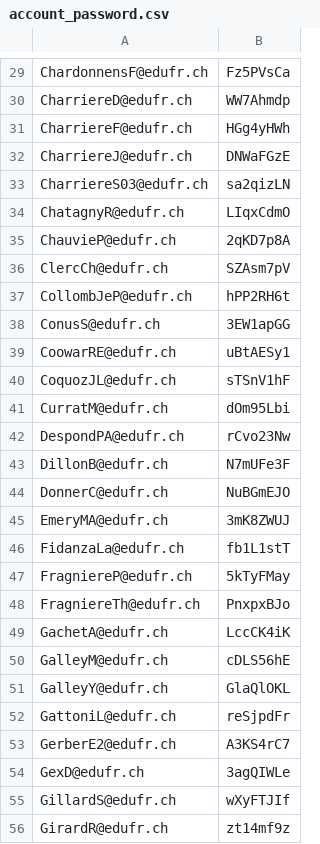
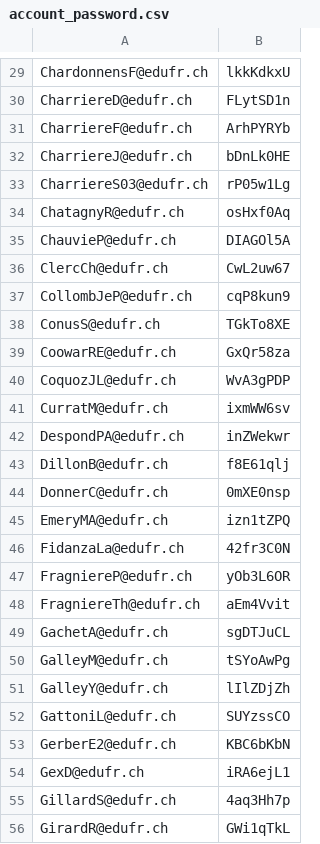
Before and after one commit to csud-reservation/flask-backend, a CSV file: account_password.csv, drawn as a sheet; only a part is shown, gaps mark what is left out; the diff covers the shown part only; the diff names each change by its address in the sheet, - before the commit and + after, or states it on an @@ line.

```diff
--- a/account_password.csv
+++ b/account_password.csv
-B29: Fz5PVsCa
+B29: lkkKdkxU
-B30: WW7Ahmdp
+B30: FLytSD1n
-B31: HGg4yHWh
+B31: ArhPYRYb
-B32: DNWaFGzE
+B32: bDnLk0HE
-B33: sa2qizLN
+B33: rP05w1Lg
-B34: LIqxCdmO
+B34: osHxf0Aq
-B35: 2qKD7p8A
+B35: DIAGOl5A
-B36: SZAsm7pV
+B36: CwL2uw67
-B37: hPP2RH6t
+B37: cqP8kun9
-B38: 3EW1apGG
+B38: TGkTo8XE
-B39: uBtAESy1
+B39: GxQr58za
-B40: sTSnV1hF
+B40: WvA3gPDP
-B41: dOm95Lbi
+B41: ixmWW6sv
-B42: rCvo23Nw
+B42: inZWekwr
-B43: N7mUFe3F
+B43: f8E61qlj
-B44: NuBGmEJO
+B44: 0mXE0nsp
-B45: 3mK8ZWUJ
+B45: izn1tZPQ
-B46: fb1L1stT
+B46: 42fr3C0N
-B47: 5kTyFMay
+B47: yOb3L6OR
-B48: PnxpxBJo
+B48: aEm4Vvit
-B49: LccCK4iK
+B49: sgDTJuCL
-B50: cDLS56hE
+B50: tSYoAwPg
-B51: GlaQlOKL
+B51: lIlZDjZh
-B52: reSjpdFr
+B52: SUYzssCO
-B53: A3KS4rC7
+B53: KBC6bKbN
-B54: 3agQIWLe
+B54: iRA6ejL1
-B55: wXyFTJIf
+B55: 4aq3Hh7p
-B56: zt14mf9z
+B56: GWi1qTkL
```
Also changed, not shown: 112 edited cells elsewhere in this file, 31 other files.
